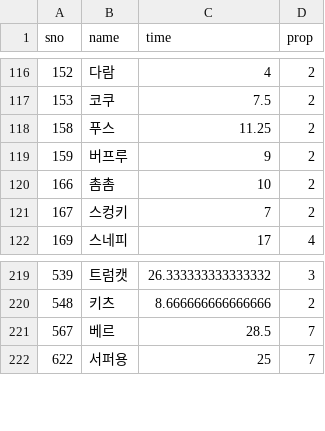
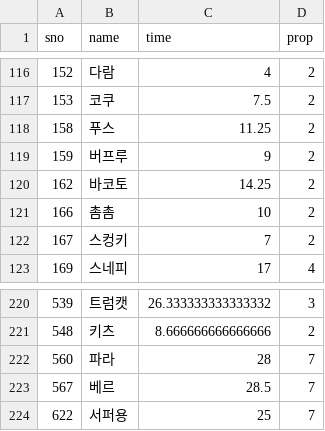
Before and after one commit to sidd1398/cloneclone, a CSV file: wooparoo_list_data.csv, drawn as a sheet; only a part is shown, gaps mark what is left out; the diff names each change by its address in the sheet, - before the commit and + after, or states it on an @@ line.

```diff
--- a/wooparoo_list_data.csv
+++ b/wooparoo_list_data.csv
+row 120: 162 | 바코토 | 14.25 | 2
+row 222: 560 | 파라 | 28 | 7
```
Also changed, not shown: finding_combination.csv, finding_combination_event.csv, 4 other files.
